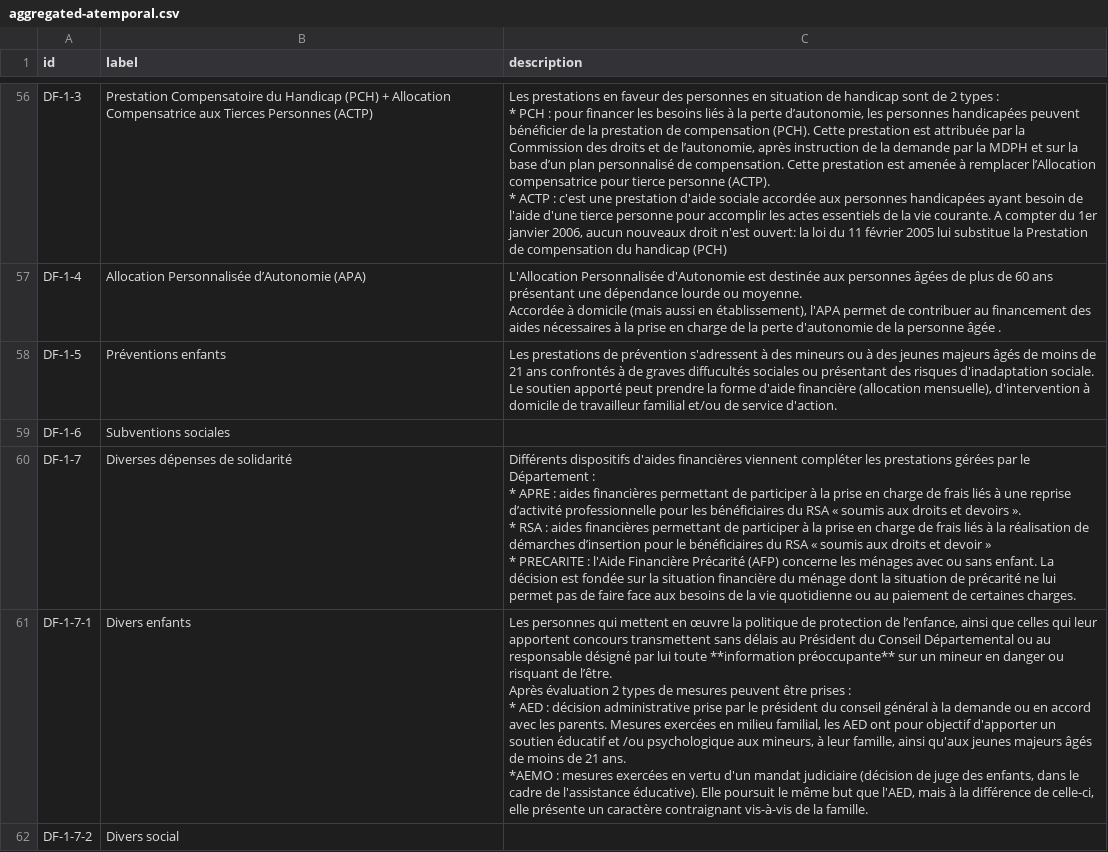
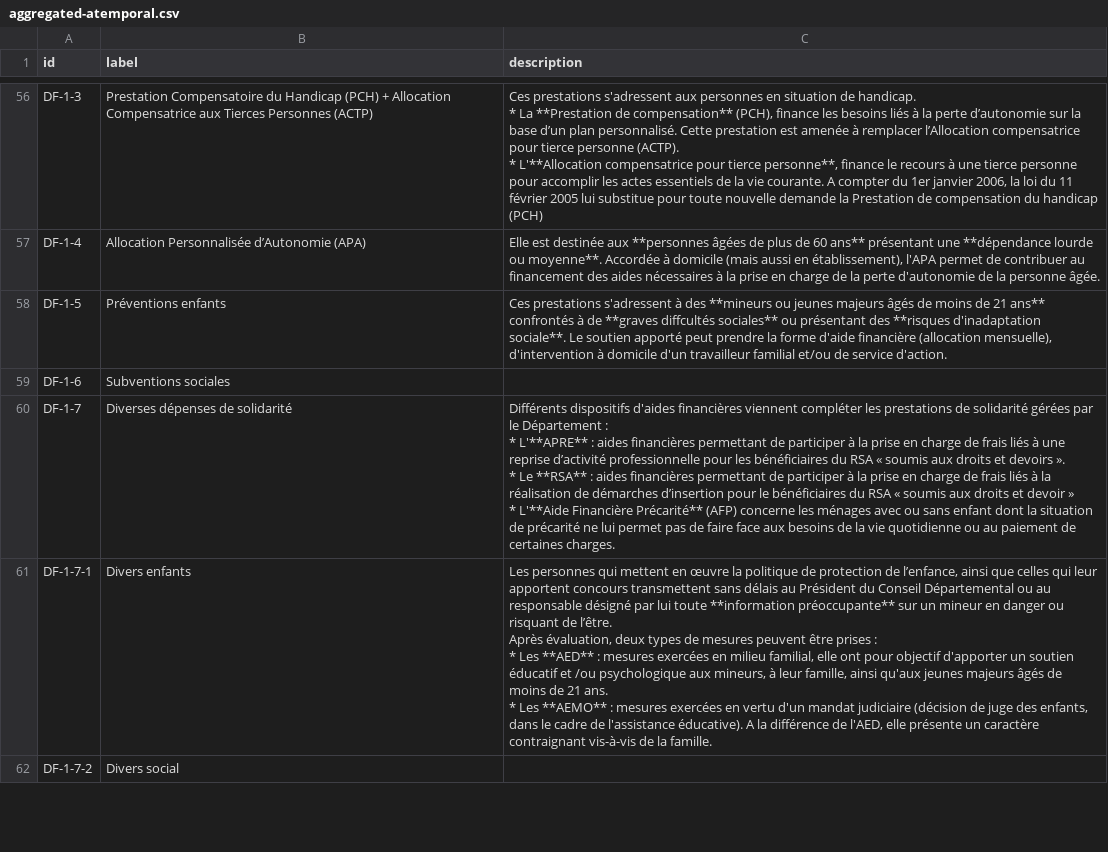
Before and after one commit to piwel/dataviz-finances-gironde, a CSV file: data/texts/aggregated-atemporal.csv, drawn as a sheet; only a part is shown, gaps mark what is left out; ↵ is a line break in a cell; the diff covers the shown part only; the diff names each change by its address in the sheet, - before the commit and + after, or states it on an @@ line.

Commit message:
build of repo at commit https://github.com/dtc-innovation/dataviz-finances-gironde/tree/10b2047c977dd92b27a61a31e1ac9003b02808b7

```diff
--- a/data/texts/aggregated-atemporal.csv
+++ b/data/texts/aggregated-atemporal.csv
-C56 (description): Les prestations en faveur des personnes en situation de handicap sont de 2 types : ↵ * PCH : pour financer les besoins liés à la perte d’autonomie, les personnes handicapées peuvent bénéficier de la prestation de compensation (PCH). Cette prestation est attribuée par la Commission des droits et de l’autonomie, après instruction de la demande par la MDPH et sur la base d’un plan personnalisé de compensation. Cette prestation est amenée à remplacer l’Allocation compensatrice pour tierce personne (ACTP). ↵ * ACTP : c'est une prestation d'aide sociale accordée aux personnes handicapées ayant besoin de l'aide d'une tierce personne pour accomplir les actes essentiels de la vie courante. A compter du 1er janvier 2006, aucun nouveaux droit n'est ouvert: la loi du 11 février 2005 lui substitue la Prestation…
+C56 (description): Ces prestations s'adressent aux personnes en situation de handicap. ↵ * La **Prestation de compensation** (PCH), finance les besoins liés à la perte d’autonomie sur la base d’un plan personnalisé. Cette prestation est amenée à remplacer l’Allocation compensatrice pour tierce personne (ACTP). ↵ * L'**Allocation compensatrice pour tierce personne**, finance le recours à une tierce personne pour accomplir les actes essentiels de la vie courante. A compter du 1er janvier 2006, la loi du 11 février 2005 lui substitue pour toute nouvelle demande la Prestation…
-C57 (description): L'Allocation Personnalisée d'Autonomie est destinée aux personnes âgées de plus de 60 ans présentant une dépendance lourde ou moyenne. ↵ Accordée à domicile (mais aussi en établissement), l'APA permet de contribuer au financement des aides nécessaires à la prise en charge de la perte d'autonomie de la personne âgée .
+C57 (description): Elle est destinée aux **personnes âgées de plus de 60 ans** présentant une **dépendance lourde ou moyenne**. Accordée à domicile (mais aussi en établissement), l'APA permet de contribuer au financement des aides nécessaires à la prise en charge de la perte d'autonomie de la personne âgée.
-C58 (description): Les prestations de prévention s'adressent à des mineurs ou à des jeunes majeurs âgés de moins de 21 ans confrontés à de graves diffucultés sociales ou présentant des risques d'inadaptation sociale. Le soutien apporté peut prendre la forme d'aide financière (allocation mensuelle), d'intervention à domicile de travailleur familial…
+C58 (description): Ces prestations s'adressent à des **mineurs ou jeunes majeurs âgés de moins de 21 ans** confrontés à de **graves diffcultés sociales** ou présentant des **risques d'inadaptation sociale**. Le soutien apporté peut prendre la forme d'aide financière (allocation mensuelle), d'intervention à domicile d'un travailleur familial…
-C60 (description): …les prestations gérées par le Département : ↵ * APRE : aides financières permettant de participer à la prise en charge de frais liés à une reprise d’activité professionnelle pour les bénéficiaires du RSA « soumis aux droits et devoirs ». ↵ * RSA : aides financières permettant de participer à la prise en charge de frais liés à la réalisation de démarches d’insertion pour le bénéficiaires du RSA « soumis aux droits et devoir » ↵ * PRECARITE : l'Aide Financière Précarité (AFP) concerne les ménages avec ou sans enfant. La décision est fondée sur la situation financière du ménage dont la…
+C60 (description): …les prestations de solidarité gérées par le Département : ↵ * L'**APRE** : aides financières permettant de participer à la prise en charge de frais liés à une reprise d’activité professionnelle pour les bénéficiaires du RSA « soumis aux droits et devoirs ». ↵ * Le **RSA** : aides financières permettant de participer à la prise en charge de frais liés à la réalisation de démarches d’insertion pour le bénéficiaires du RSA « soumis aux droits et devoir » ↵ * L'**Aide Financière Précarité** (AFP) concerne les ménages avec ou sans enfant dont la…
-C61 (description): …l’être. ↵ Après évaluation 2 types de mesures peuvent être prises : ↵ * AED : décision administrative prise par le président du conseil général à la demande ou en accord avec les parents. Mesures exercées en milieu familial, les AED ont pour objectif d'apporter un soutien éducatif et /ou psychologique aux mineurs, à leur famille, ainsi qu'aux jeunes majeurs âgés de moins de 21 ans. ↵ *AEMO : mesures exercées en vertu d'un mandat judiciaire (décision de juge des enfants, dans le cadre de l'assistance éducative). Elle poursuit le même but que l'AED, mais à la différence de celle-ci, elle présente…
+C61 (description): …l’être. ↵ Après évaluation, deux types de mesures peuvent être prises : ↵ * Les **AED** : mesures exercées en milieu familial, elle ont pour objectif d'apporter un soutien éducatif et /ou psychologique aux mineurs, à leur famille, ainsi qu'aux jeunes majeurs âgés de moins de 21 ans. ↵ * Les **AEMO** : mesures exercées en vertu d'un mandat judiciaire (décision de juge des enfants, dans le cadre de l'assistance éducative). A la différence de l'AED, elle présente…
```
Also changed, not shown: 6 removed rows and 77 edited cells elsewhere in this file, 4 other files.
